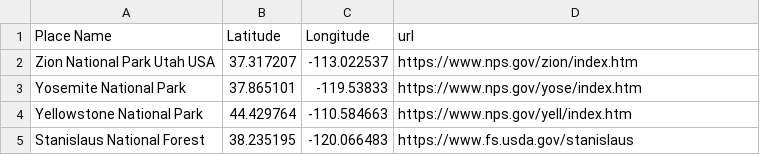
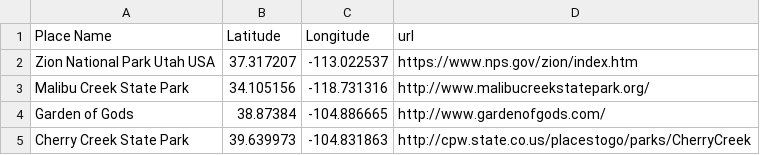
Before and after one commit to snf2ye/SpaceApps, a CSV file: resources/data/NationalParks.csv, drawn as a sheet; removed rows and columns are numbered as before the commit, all else as after; the diff names each change by its address in the sheet, - before the commit and + after, or states it on an @@ line.

```diff
--- a/resources/data/NationalParks.csv
+++ b/resources/data/NationalParks.csv
-row 3: Yosemite National Park | 37.865101 | -119.53833 | https://www.nps.gov/yose/index.htm
-row 4: Yellowstone National Park | 44.429764 | -110.584663 | https://www.nps.gov/yell/index.htm
-row 5: Stanislaus National Forest | 38.235195 | -120.066483 | https://www.fs.usda.gov/stanislaus
+row 3: Malibu Creek State Park | 34.105156 | -118.731316 | http://www.malibucreekstatepark.org/
+row 4: Garden of Gods | 38.87384 | -104.886665 | http://www.gardenofgods.com/
+row 5: Cherry Creek State Park | 39.639973 | -104.831863 | http://cpw.state.co.us/placestogo/parks/CherryCreek
```
Also changed, not shown: resources/data/EnvironmentalData.csv, 3 other files.
